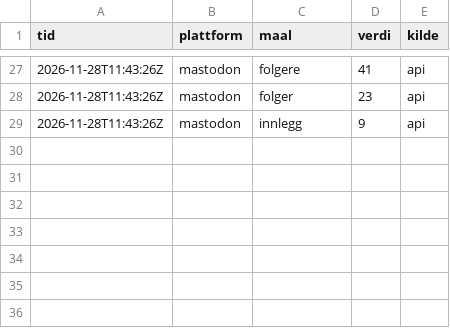
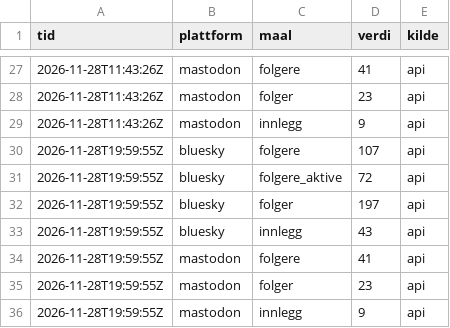
Before and after one commit to oas-94/oas-94.github.io, a CSV file: tall/data/sky.csv, drawn as a sheet; only a part is shown, gaps mark what is left out; the diff names each change by its address in the sheet, - before the commit and + after, or states it on an @@ line.

```diff
--- a/tall/data/sky.csv
+++ b/tall/data/sky.csv
+row 30: 2026-11-28T19:59:55Z | bluesky | folgere | 107 | api
+row 31: 2026-11-28T19:59:55Z | bluesky | folgere_aktive | 72 | api
+row 32: 2026-11-28T19:59:55Z | bluesky | folger | 197 | api
+row 33: 2026-11-28T19:59:55Z | bluesky | innlegg | 43 | api
+row 34: 2026-11-28T19:59:55Z | mastodon | folgere | 41 | api
+row 35: 2026-11-28T19:59:55Z | mastodon | folger | 23 | api
+row 36: 2026-11-28T19:59:55Z | mastodon | innlegg | 9 | api
```
